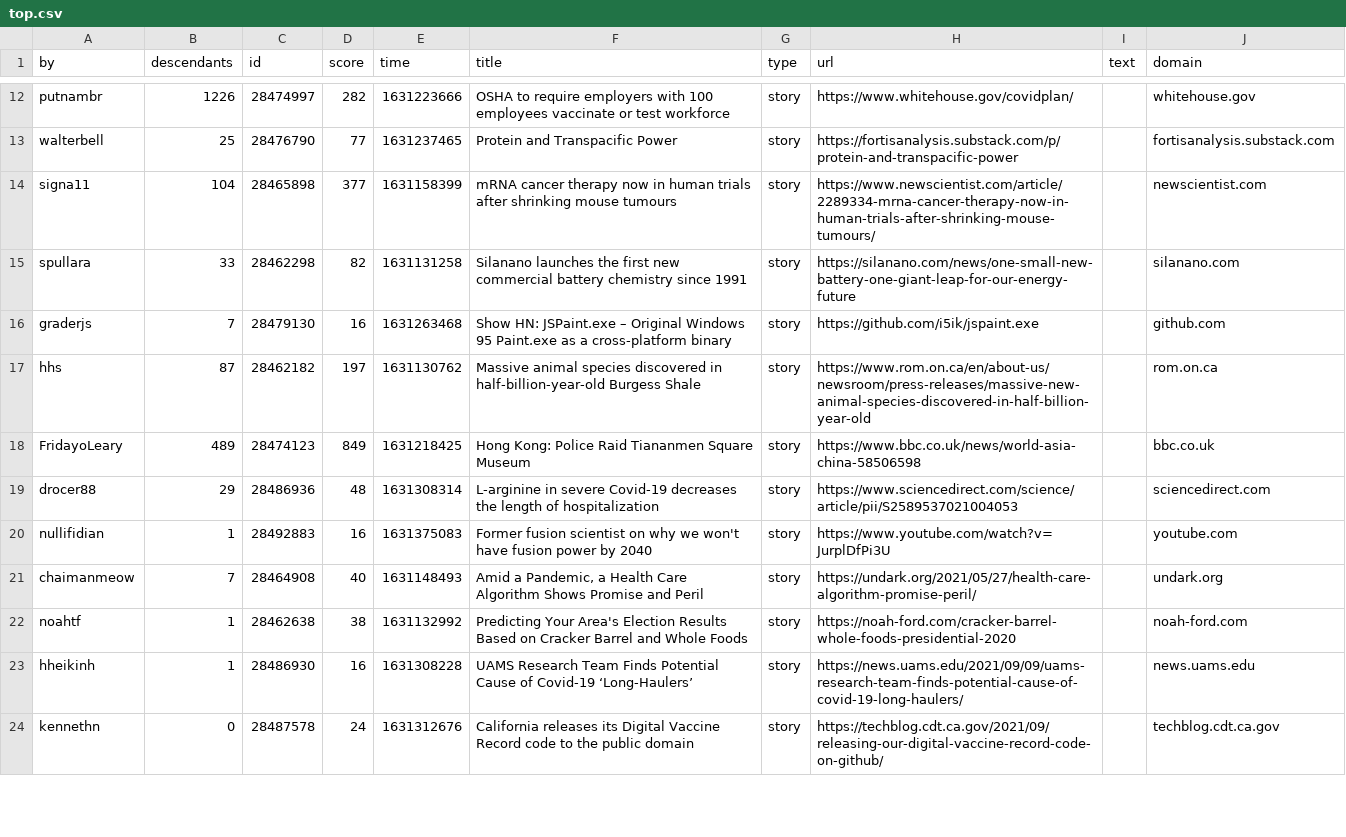
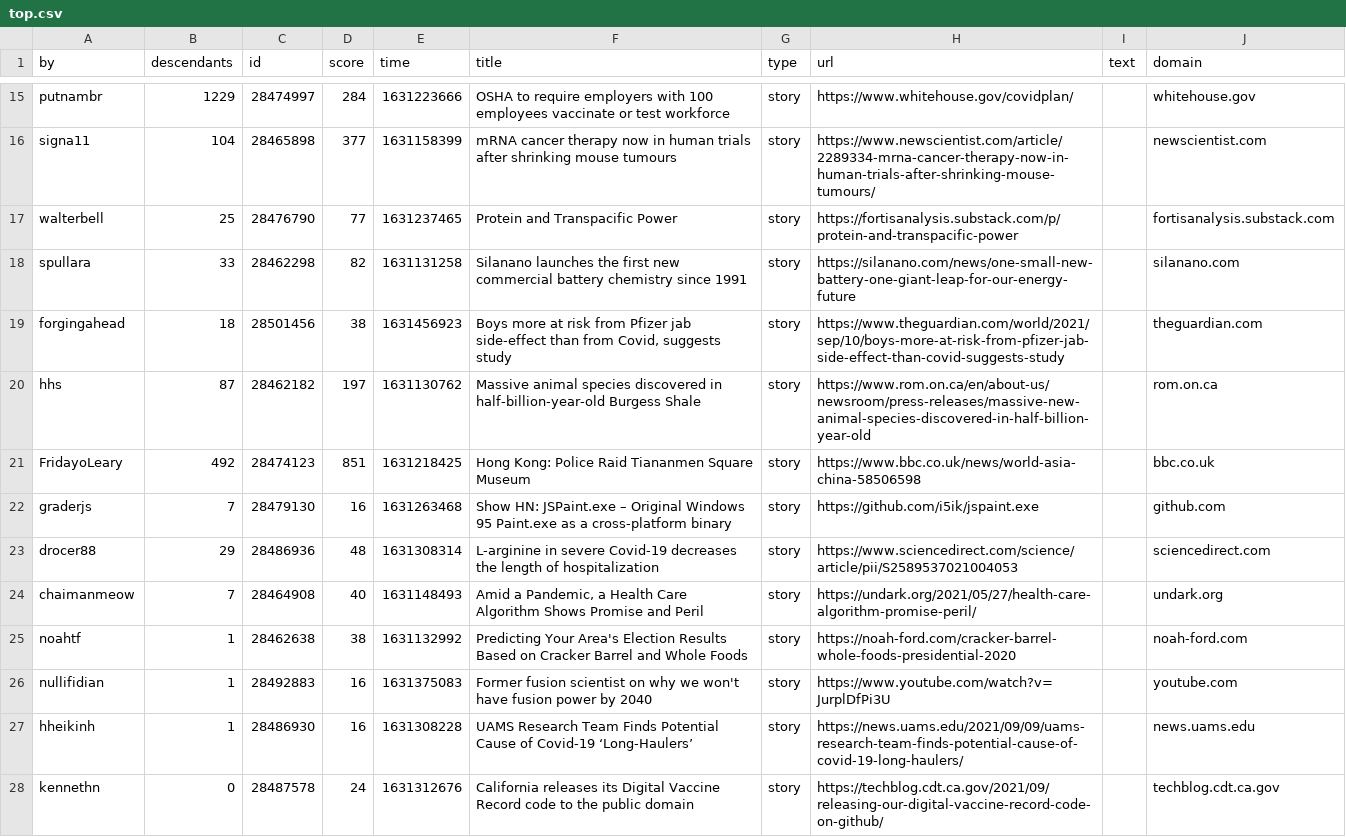
Before and after one commit to agurvets/agurvets.github.io, a CSV file: top.csv, drawn as a sheet; only a part is shown, gaps mark what is left out; removed rows and columns are numbered as before the commit, all else as after; the diff covers the shown part only; the diff names each change by its address in the sheet, - before the commit and + after, or states it on an @@ line.

```diff
--- a/top.csv
+++ b/top.csv
-B15 (descendants): 1226
+B15 (descendants): 1229
-D15 (score): 282
+D15 (score): 284
@@ row 14 moved to row 16: signa11 @@
+row 19: forgingahead | 18 | 28501456 | 38 | 1631456923 | Boys more at risk from Pfizer jab side-effect than from Covid, suggests study | story | https://www.theguardian.com/world/2021/sep/10/boys-more-at-risk-from-pfizer-jab-side-effect-than-covid-suggests-study |  | theguardian.com
@@ row 17 moved to row 20: hhs @@
+row 21: FridayoLeary | 492 | 28474123 | 851 | 1631218425 | Hong Kong: Police Raid Tiananmen Square Museum | story | https://www.bbc.co.uk/news/world-asia-china-58506598 |  | bbc.co.uk
-row 18: FridayoLeary | 489 | 28474123 | 849 | 1631218425 | Hong Kong: Police Raid Tiananmen Square Museum | story | https://www.bbc.co.uk/news/world-asia-china-58506598 |  | bbc.co.uk
@@ row 20 moved to row 26: nullifidian @@
```
Also changed, not shown: 7 added rows, 8 removed rows and 8 edited cells elsewhere in this file, 2 other files.
